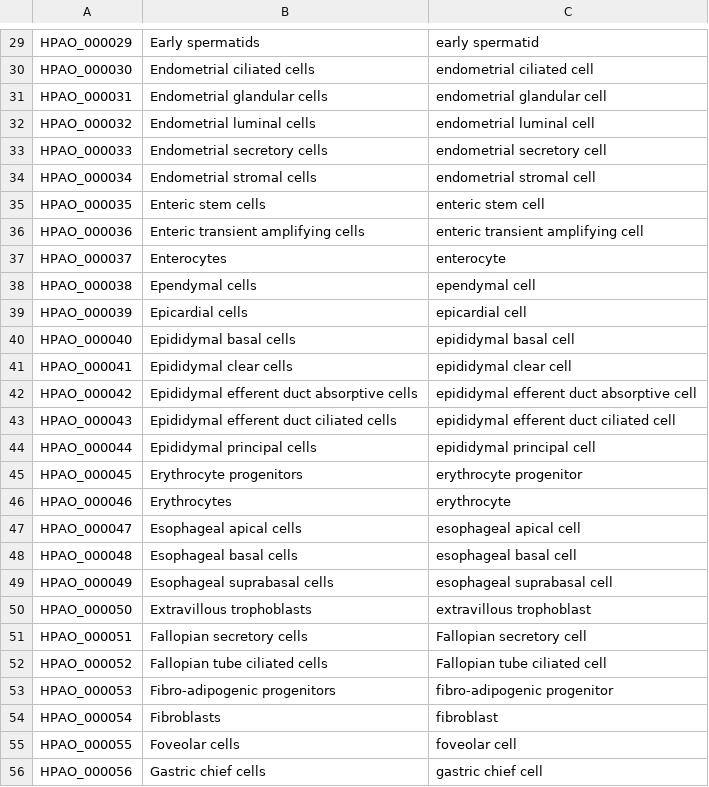
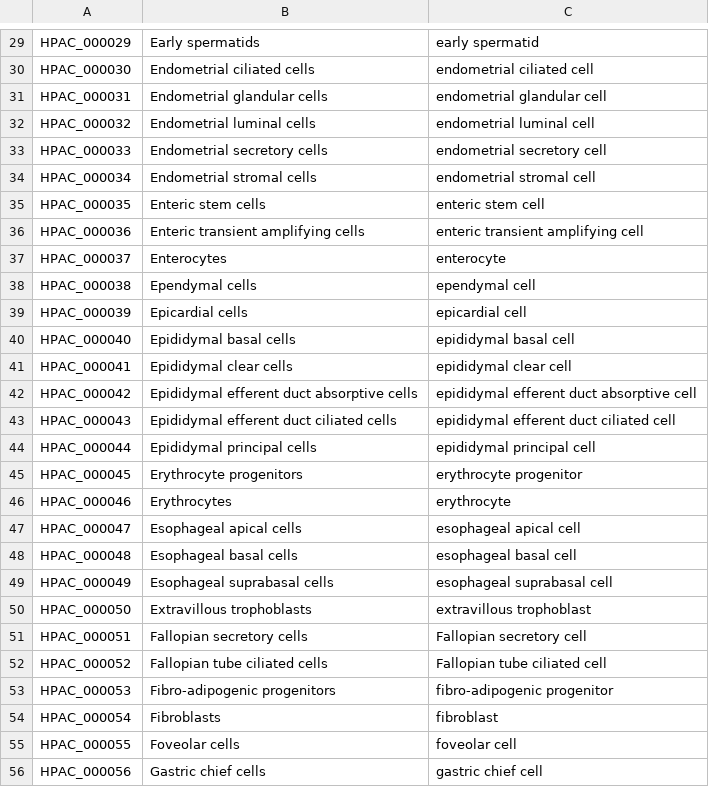
Before and after one commit to sh-ikeda/hpa-expr-spec-rdf-converter, a TSV file: input/hpa_cell.tsv, drawn as a sheet; only a part is shown, gaps mark what is left out; the diff covers the shown part only; the diff names each change by its address in the sheet, - before the commit and + after, or states it on an @@ line.

```diff
--- a/input/hpa_cell.tsv
+++ b/input/hpa_cell.tsv
-A29: HPAO_000029
+A29: HPAC_000029
-A30: HPAO_000030
+A30: HPAC_000030
-A31: HPAO_000031
+A31: HPAC_000031
-A32: HPAO_000032
+A32: HPAC_000032
-A33: HPAO_000033
+A33: HPAC_000033
-A34: HPAO_000034
+A34: HPAC_000034
-A35: HPAO_000035
+A35: HPAC_000035
-A36: HPAO_000036
+A36: HPAC_000036
-A37: HPAO_000037
+A37: HPAC_000037
-A38: HPAO_000038
+A38: HPAC_000038
-A39: HPAO_000039
+A39: HPAC_000039
-A40: HPAO_000040
+A40: HPAC_000040
-A41: HPAO_000041
+A41: HPAC_000041
-A42: HPAO_000042
+A42: HPAC_000042
-A43: HPAO_000043
+A43: HPAC_000043
-A44: HPAO_000044
+A44: HPAC_000044
-A45: HPAO_000045
+A45: HPAC_000045
-A46: HPAO_000046
+A46: HPAC_000046
-A47: HPAO_000047
+A47: HPAC_000047
-A48: HPAO_000048
+A48: HPAC_000048
-A49: HPAO_000049
+A49: HPAC_000049
-A50: HPAO_000050
+A50: HPAC_000050
-A51: HPAO_000051
+A51: HPAC_000051
-A52: HPAO_000052
+A52: HPAC_000052
-A53: HPAO_000053
+A53: HPAC_000053
-A54: HPAO_000054
+A54: HPAC_000054
-A55: HPAO_000055
+A55: HPAC_000055
-A56: HPAO_000056
+A56: HPAC_000056
```
Also changed, not shown: 126 edited cells elsewhere in this file, input/hpa_cell_cl.tsv.
